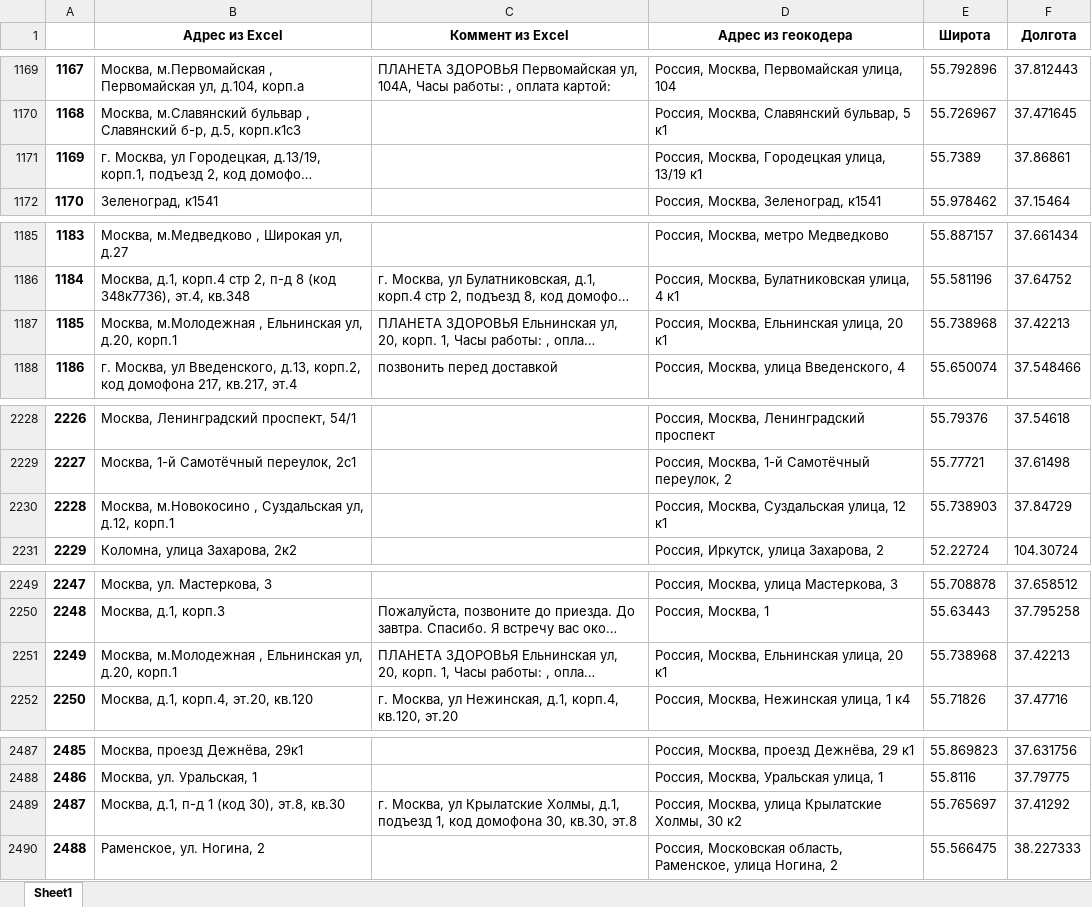
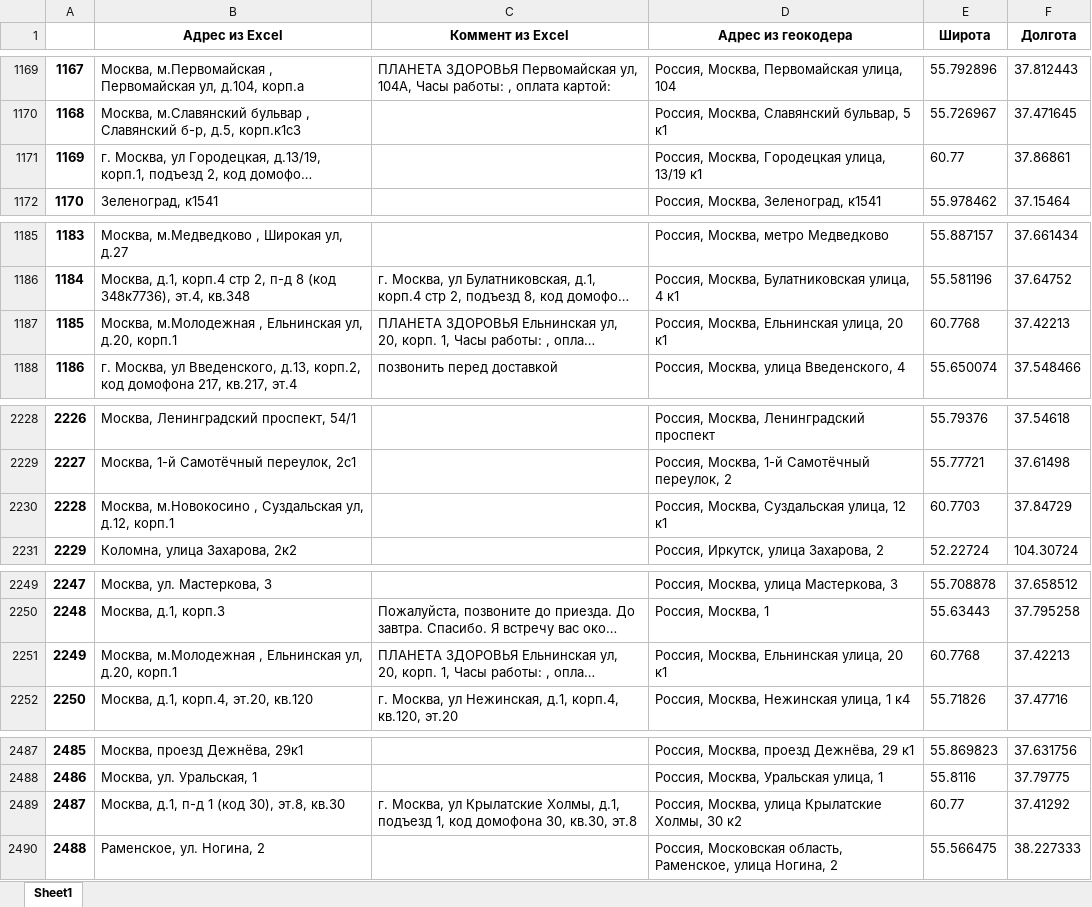
Before and after one commit to Madrich-routes/routes_laboratory, an Excel workbook: customer_cases/eapteka/data/eapteka_result.xlsx, sheet Sheet1, drawn as a sheet; only a part is shown, gaps mark what is left out; long unchanged cells end in …; values as stored, in another font and other column widths than the file's, no borders; the diff covers the shown part only; the diff names each change by its address in the sheet, - before the commit and + after, or states it on an @@ line.

```diff
--- a/customer_cases/eapteka/data/eapteka_result.xlsx (sheet Sheet1)
+++ b/customer_cases/eapteka/data/eapteka_result.xlsx (sheet Sheet1)
-E1171 (Широта): 55.7389
+E1171 (Широта): 60.77
-E1187 (Широта): 55.738968
+E1187 (Широта): 60.7768
-E2230 (Широта): 55.738903
+E2230 (Широта): 60.7703
-E2251 (Широта): 55.738968
+E2251 (Широта): 60.7768
-E2489 (Широта): 55.765697
+E2489 (Широта): 60.77
```
Also changed, not shown: 58 edited cells elsewhere in this sheet, 4 other files.
